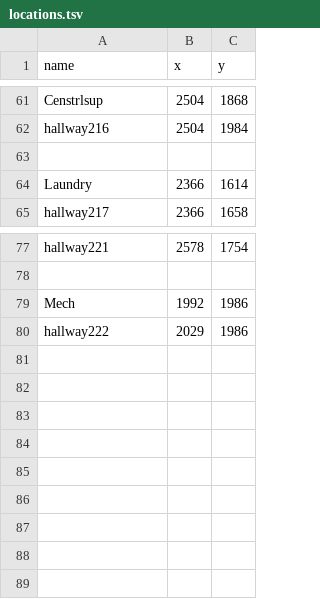
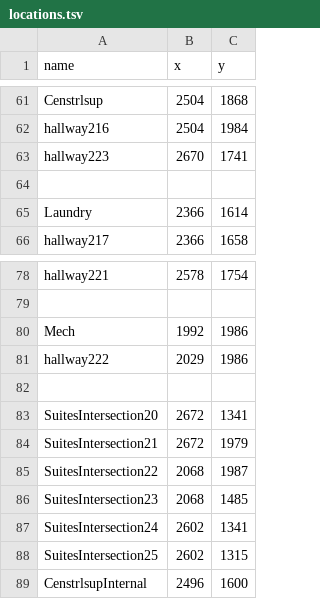
Before and after one commit to SoftEngTeamC/FaulknerMap2, a TSV file: src/main/resources/data/floor2/locations.tsv, drawn as a sheet; only a part is shown, gaps mark what is left out; the diff names each change by its address in the sheet, - before the commit and + after, or states it on an @@ line.

Commit message:
Update locations.tsv

```diff
--- a/src/main/resources/data/floor2/locations.tsv
+++ b/src/main/resources/data/floor2/locations.tsv
+row 63: hallway223 | 2670 | 1741
+row 82: (empty)
+row 83: SuitesIntersection20 | 2672 | 1341
+row 84: SuitesIntersection21 | 2672 | 1979
+row 85: SuitesIntersection22 | 2068 | 1987
+row 86: SuitesIntersection23 | 2068 | 1485
+row 87: SuitesIntersection24 | 2602 | 1341
+row 88: SuitesIntersection25 | 2602 | 1315
+row 89: CenstrlsupInternal | 2496 | 1600
```
